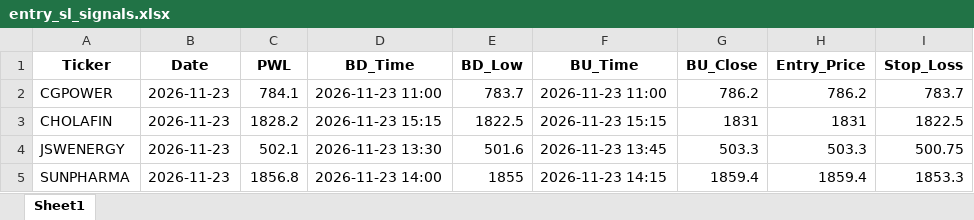
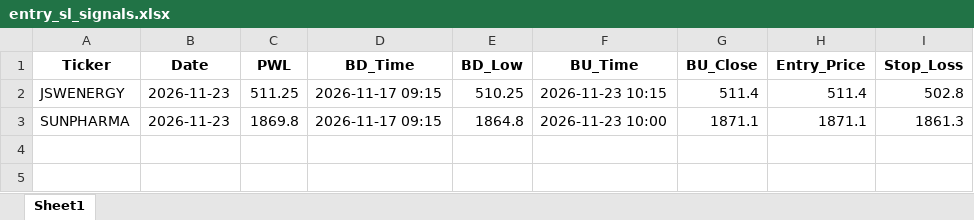
Before and after one commit to chandancv62-mtf/telegram-notifier, an Excel workbook: data/entry_sl_signals.xlsx, sheet Sheet1, drawn as a sheet; values as stored, in another font and other column widths than the file's, no borders; removed rows and columns are numbered as before the commit, all else as after; the diff names each change by its address in the sheet, - before the commit and + after, or states it on an @@ line.

```diff
--- a/data/entry_sl_signals.xlsx (sheet Sheet1)
+++ b/data/entry_sl_signals.xlsx (sheet Sheet1)
-row 2: CGPOWER | 2026-11-23 | 784.1 | 2026-11-23 11:00 | 783.7 | 2026-11-23 11:00 | 786.2 | 786.2 | 783.7
-row 3: CHOLAFIN | 2026-11-23 | 1828.2 | 2026-11-23 15:15 | 1822.5 | 2026-11-23 15:15 | 1831 | 1831 | 1822.5
-C2 (PWL): 502.1
+C2 (PWL): 511.25
-D2 (BD_Time): 2026-11-23 13:30
+D2 (BD_Time): 2026-11-17 09:15
-E2 (BD_Low): 501.6
+E2 (BD_Low): 510.25
-F2 (BU_Time): 2026-11-23 13:45
+F2 (BU_Time): 2026-11-23 10:15
-G2 (BU_Close): 503.3
+G2 (BU_Close): 511.4
-H2 (Entry_Price): 503.3
+H2 (Entry_Price): 511.4
-I2 (Stop_Loss): 500.75
+I2 (Stop_Loss): 502.8
-C3 (PWL): 1856.8
+C3 (PWL): 1869.8
-D3 (BD_Time): 2026-11-23 14:00
+D3 (BD_Time): 2026-11-17 09:15
-E3 (BD_Low): 1855
+E3 (BD_Low): 1864.8
-F3 (BU_Time): 2026-11-23 14:15
+F3 (BU_Time): 2026-11-23 10:00
-G3 (BU_Close): 1859.4
+G3 (BU_Close): 1871.1
-H3 (Entry_Price): 1859.4
+H3 (Entry_Price): 1871.1
-I3 (Stop_Loss): 1853.3
+I3 (Stop_Loss): 1861.3
```
Also changed, not shown: data/trade_tracker_results.xlsx, data/weekly_final_trading_signals.xlsx.
